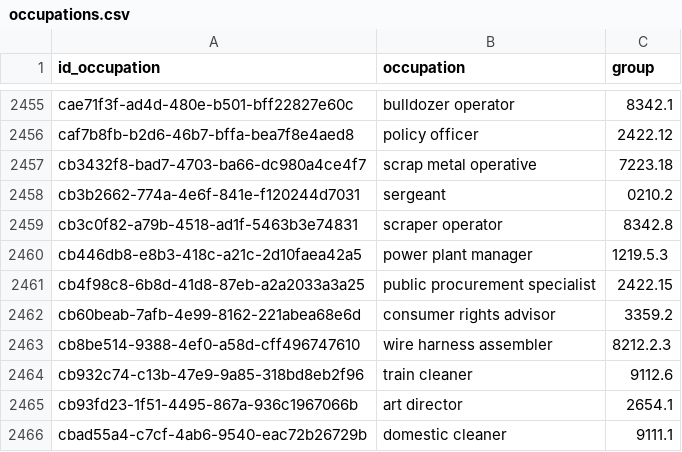
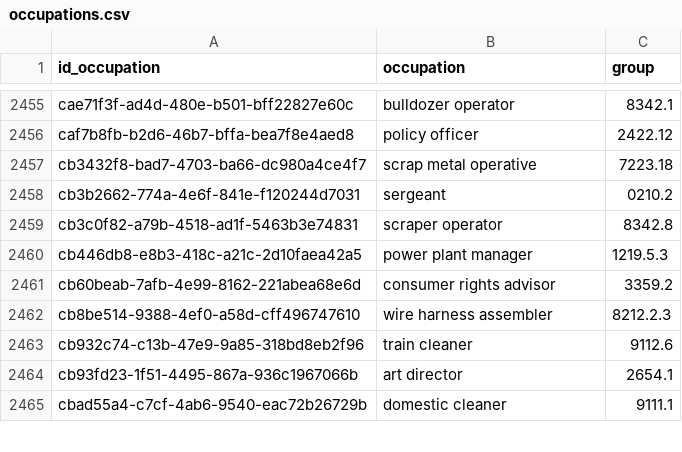
Before and after one commit to jacons/Interpretable-by-design-Human-Recommender, a CSV file: sources/occupations.csv, drawn as a sheet; only a part is shown, gaps mark what is left out; the diff names each change by its address in the sheet, - before the commit and + after, or states it on an @@ line.

```diff
--- a/sources/occupations.csv
+++ b/sources/occupations.csv
-row 2461: cb4f98c8-6b8d-41d8-87eb-a2a2033a3a25 | public procurement specialist | 2422.15
```
Also changed, not shown: 9 other files.
